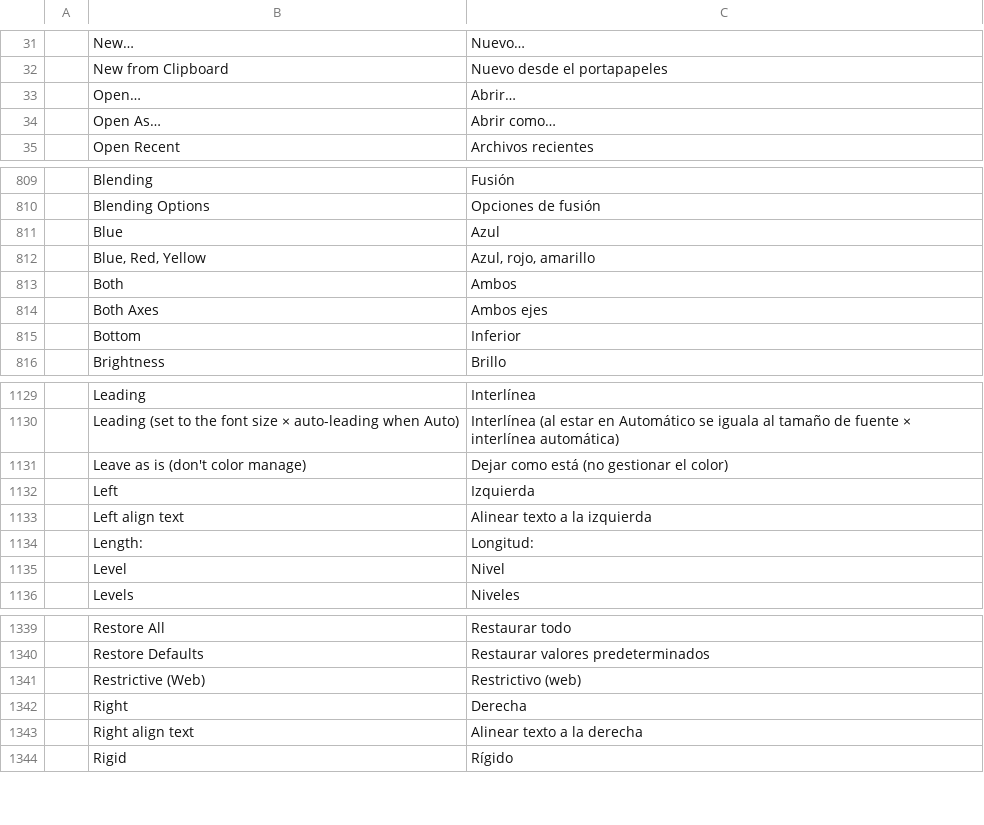
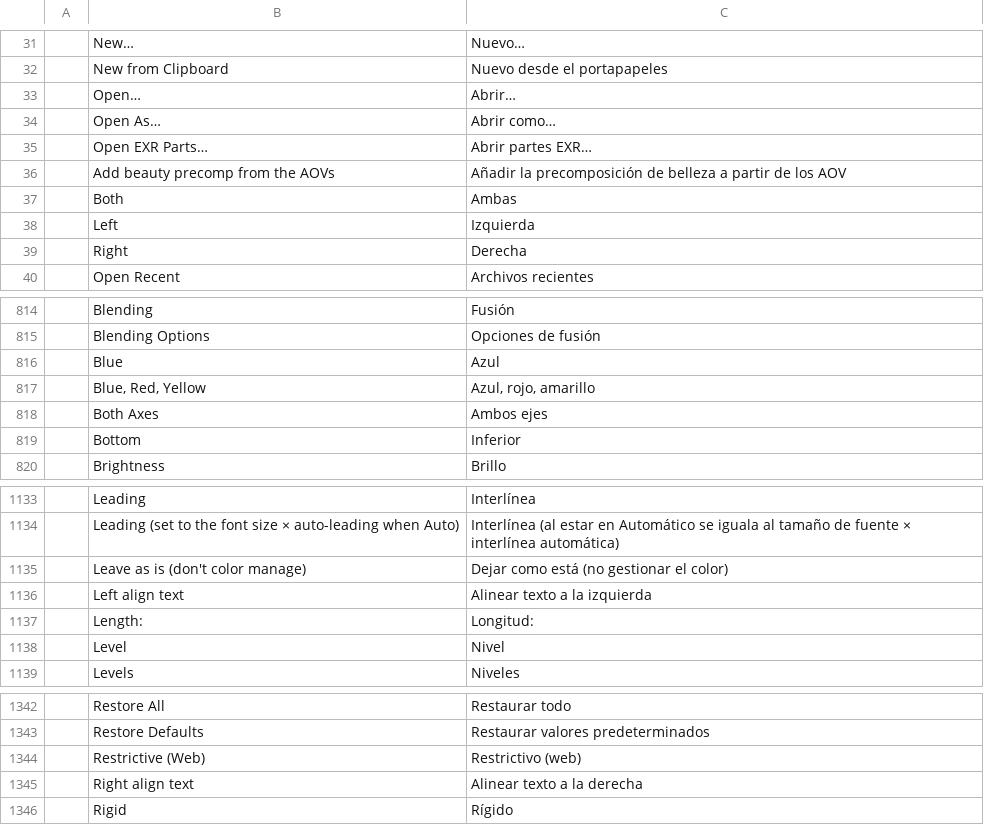
Before and after one commit to Elvis33LE/photocraft, a TSV file: crates/ui-egui/src/i18n/es.tsv, drawn as a sheet; only a part is shown, gaps mark what is left out.

```diff
--- a/crates/ui-egui/src/i18n/es.tsv
+++ b/crates/ui-egui/src/i18n/es.tsv
@@ -34,2 +34,7 @@
 	Open As…	Abrir como…
+	Open EXR Parts…	Abrir partes EXR…
+	Add beauty precomp from the AOVs	Añadir la precomposición de belleza a partir de los AOV
+	Both	Ambas
+	Left	Izquierda
+	Right	Derecha
 	Open Recent	Archivos recientes
@@ -812,3 +817,2 @@
 	Blue, Red, Yellow	Azul, rojo, amarillo
-	Both	Ambos
 	Both Axes	Ambos ejes
@@ -1131,3 +1135,2 @@
 	Leave as is (don't color manage)	Dejar como está (no gestionar el color)
-	Left	Izquierda
 	Left align text	Alinear texto a la izquierda
@@ -1341,3 +1344,2 @@
 	Restrictive (Web)	Restrictivo (web)
-	Right	Derecha
 	Right align text	Alinear texto a la derecha
```
Also changed, not shown: crates/ui-egui/src/i18n/el.tsv, crates/ui-egui/src/i18n/fr.tsv, 28 other files.
